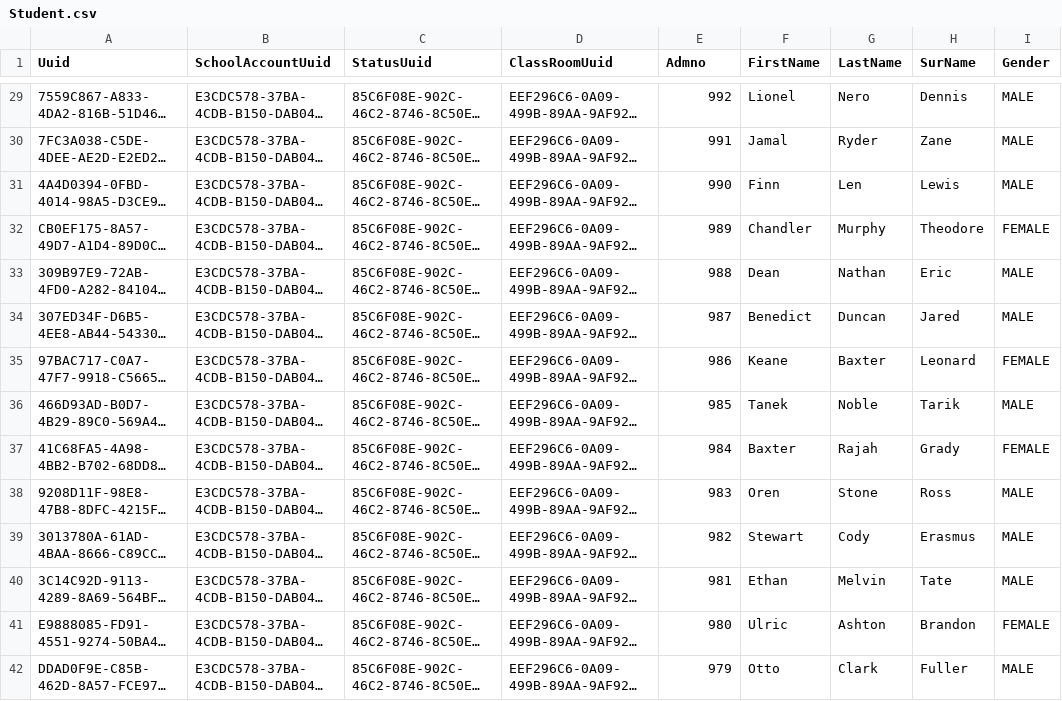
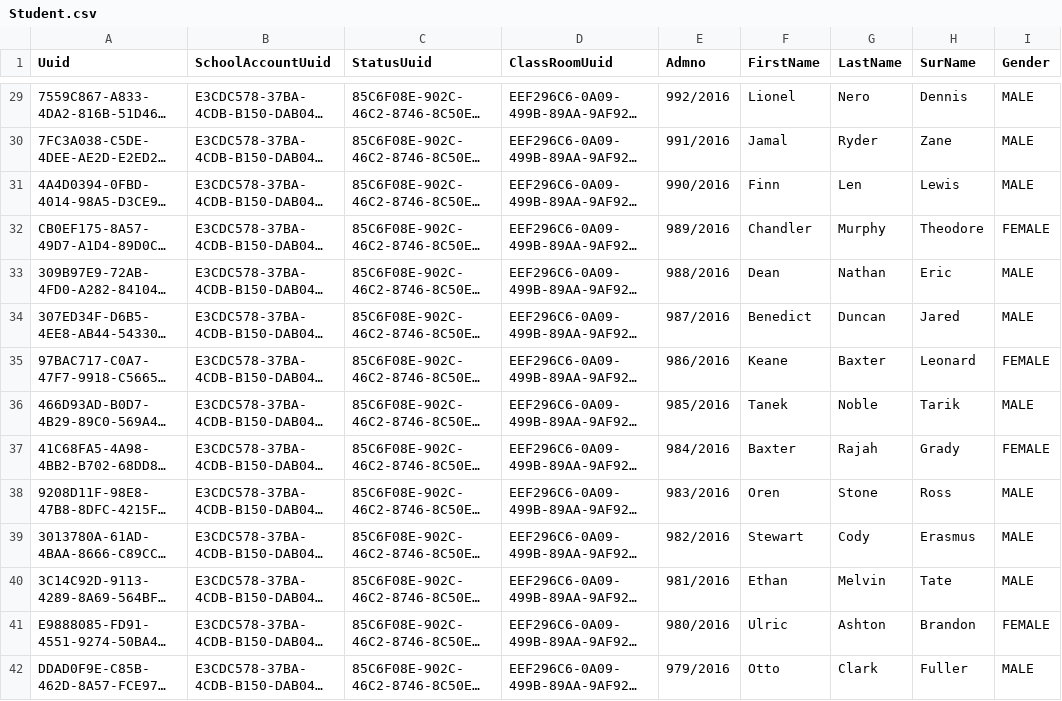
Before and after one commit to santosh991/School, a CSV file: webapp/etc/sql/data/Student.csv, drawn as a sheet; only a part is shown, gaps mark what is left out; long unchanged cells end in …; the diff covers the shown part only; the diff names each change by its address in the sheet, - before the commit and + after, or states it on an @@ line.

```diff
--- a/webapp/etc/sql/data/Student.csv
+++ b/webapp/etc/sql/data/Student.csv
-E29 (Admno): 992
+E29 (Admno): 992/2016
-E30 (Admno): 991
+E30 (Admno): 991/2016
-E31 (Admno): 990
+E31 (Admno): 990/2016
-E32 (Admno): 989
+E32 (Admno): 989/2016
-E33 (Admno): 988
+E33 (Admno): 988/2016
-E34 (Admno): 987
+E34 (Admno): 987/2016
-E35 (Admno): 986
+E35 (Admno): 986/2016
-E36 (Admno): 985
+E36 (Admno): 985/2016
-E37 (Admno): 984
+E37 (Admno): 984/2016
-E38 (Admno): 983
+E38 (Admno): 983/2016
-E39 (Admno): 982
+E39 (Admno): 982/2016
-E40 (Admno): 981
+E40 (Admno): 981/2016
-E41 (Admno): 980
+E41 (Admno): 980/2016
-E42 (Admno): 979
+E42 (Admno): 979/2016
```
Also changed, not shown: 104 edited cells elsewhere in this file, webapp/etc/sql/data/Subject.csv, 6 other files.
